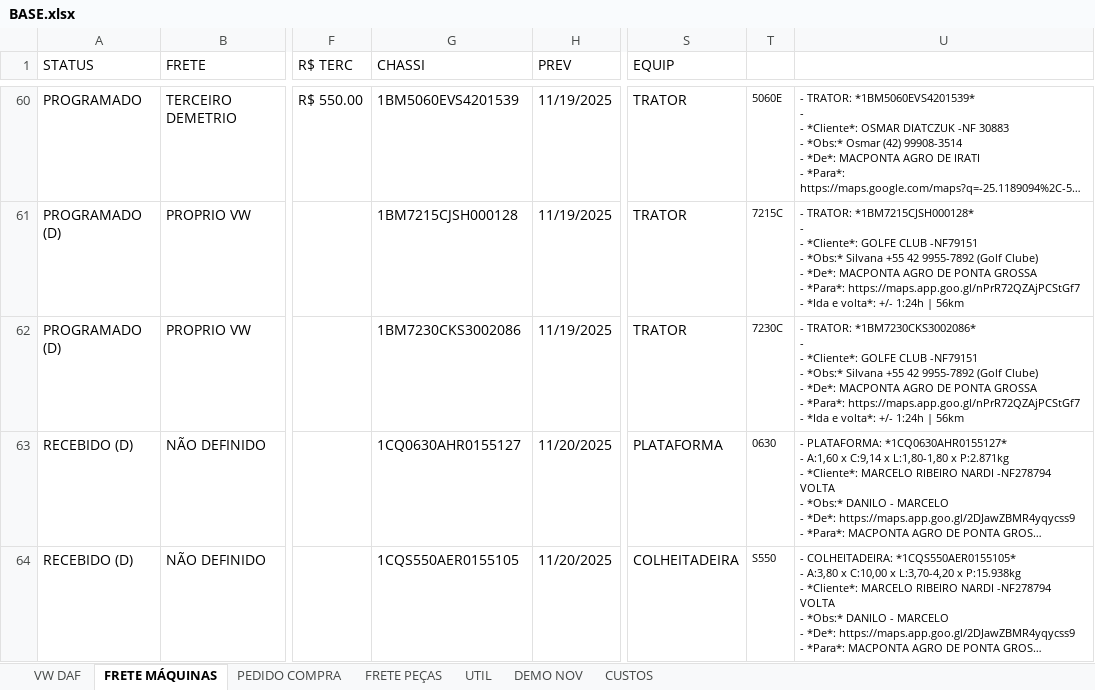
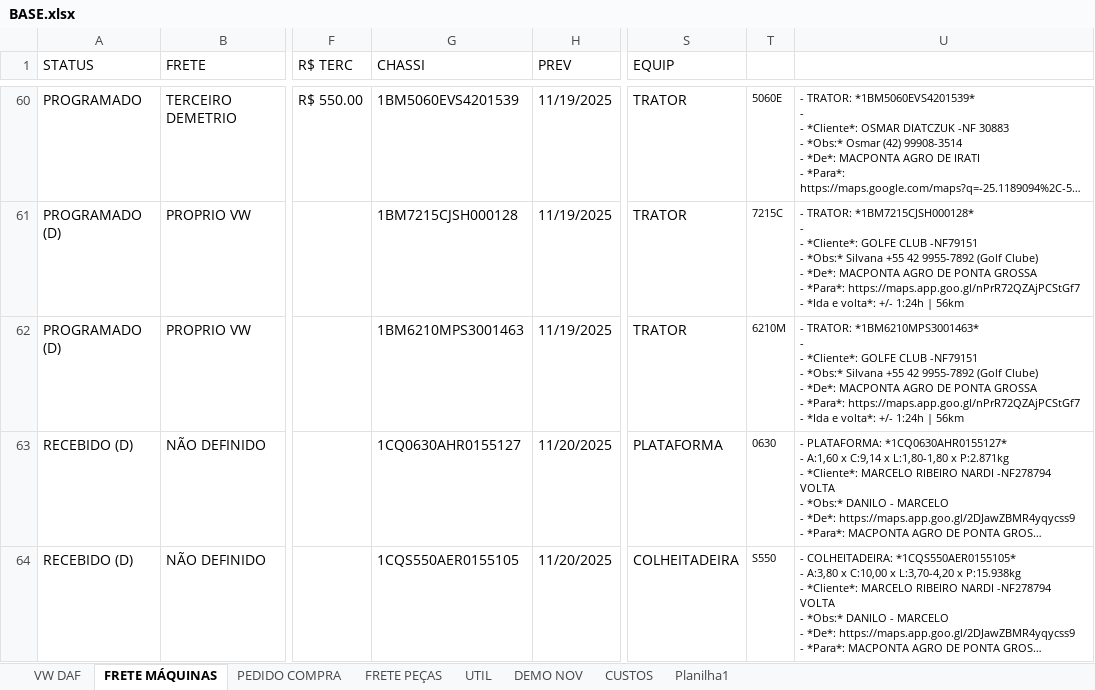
Before and after one commit to LOGMPA/LOG, an Excel workbook: public/data/BASE.xlsx, sheet FRETE MÁQUINAS, drawn as a sheet; only a part is shown, gaps mark what is left out; long unchanged cells end in …; values as stored, in another font and other column widths than the file's, no borders; conditional formats and table styles not drawn; ↵ is a line break in a cell; the diff names each change by its address in the sheet, - before the commit and + after, or states it on an @@ line.

```diff
--- a/public/data/BASE.xlsx (sheet FRETE MÁQUINAS)
+++ b/public/data/BASE.xlsx (sheet FRETE MÁQUINAS)
+sheet tab: Planilha1
-G62 (CHASSI): 1BM7230CKS3002086
+G62 (CHASSI): 1BM6210MPS3001463
-T62: 7230C
+T62: 6210M
-U62: - TRATOR: *1BM7230CKS3002086* ↵ - ↵ -…
+U62: - TRATOR: *1BM6210MPS3001463* ↵ - ↵ -…
```
Also changed, not shown: sheet PEDIDO COMPRA, sheet FRETE PEÇAS, sheet CUSTOS, charts or pictures.
